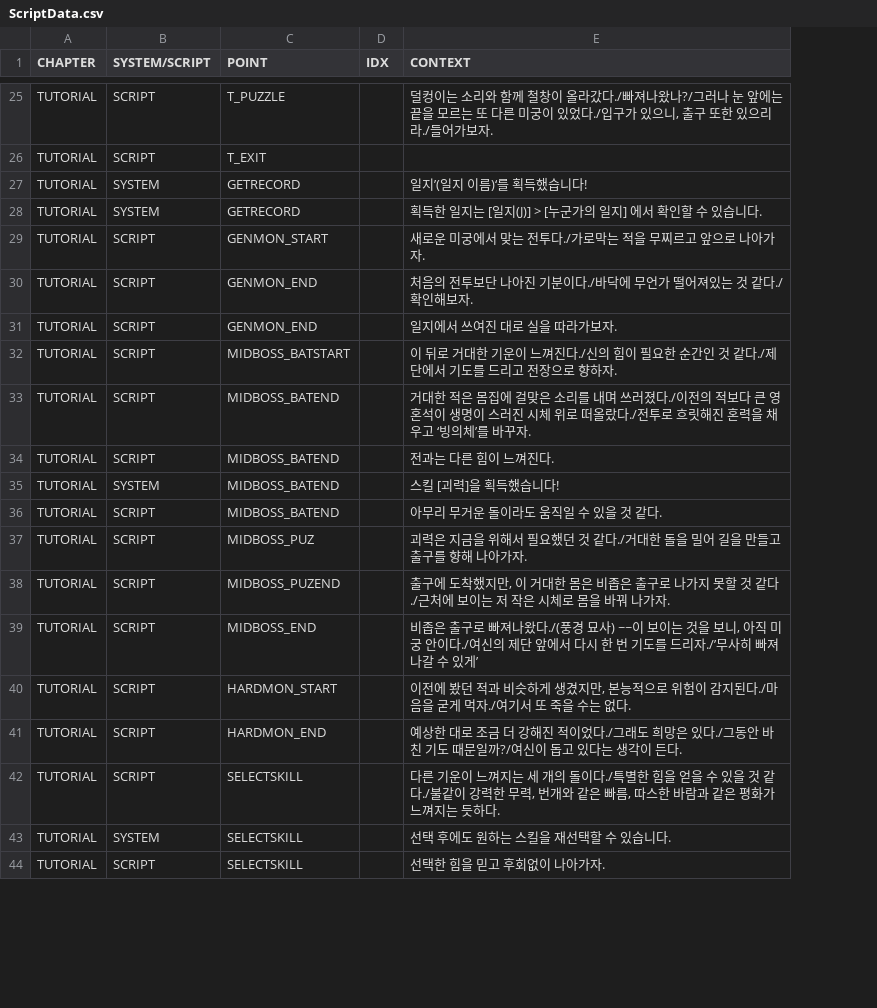
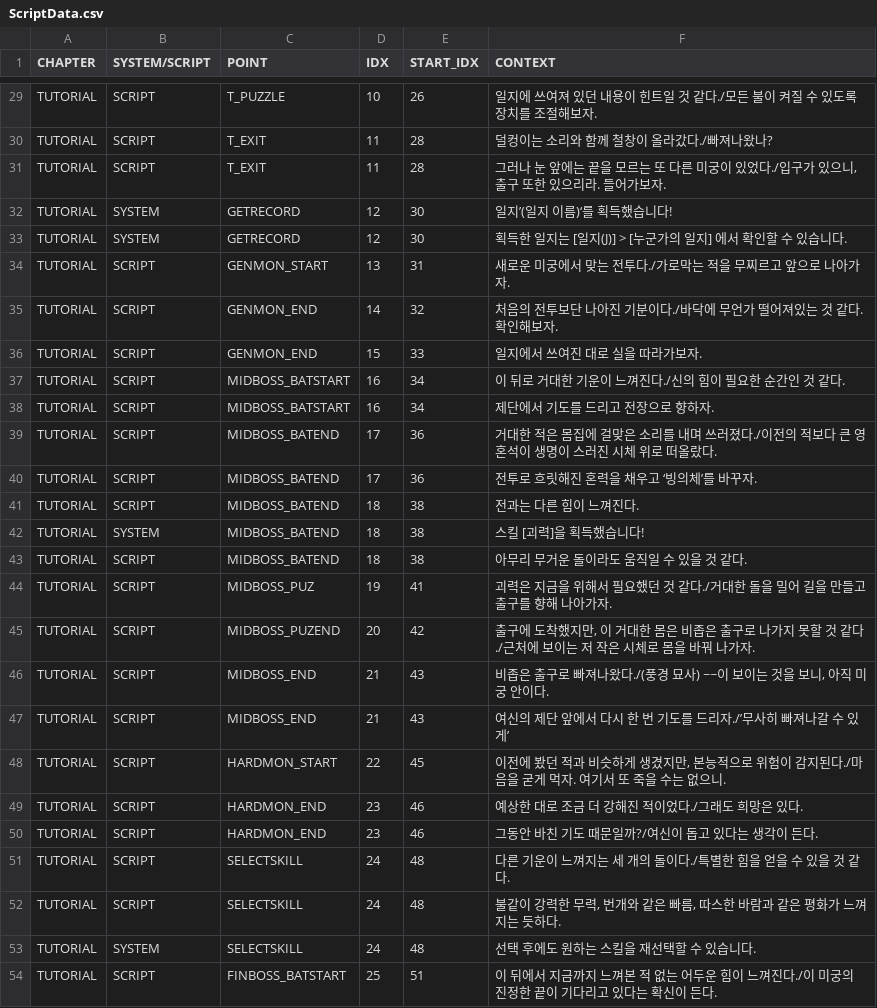
Before and after one commit to taechomaeul/Team-Project, a CSV file: Assets/Resources/Script/ScriptData.csv, drawn as a sheet; only a part is shown, gaps mark what is left out; addresses are those after the commit; the diff covers the shown part only; the diff names each change by its address in the sheet, - before the commit and + after, or states it on an @@ line.

```diff
--- a/Assets/Resources/Script/ScriptData.csv
+++ b/Assets/Resources/Script/ScriptData.csv
+column E (START_IDX), rows 29-30: 26 | 28; rows 32-37: 30 | 30 | 31 | 32 | 33 | 34; row 39: 36; rows 41-46: 38 | 38 | 38 | 41 | 42 | 43; row 48: 45; row 50: 46; rows 52-54: 48 | 48 | 51
-D29 (IDX): (empty)
+D29 (IDX): 10
-F29 (CONTEXT): 덜컹이는 소리와 함께 철창이 올라갔다./빠져나왔나?/그러나 눈 앞에는 끝을 모르는 또 다른 미궁이 있었다./입구가 있으니, 출구 또한 있으리라./들어가보자.
+F29 (CONTEXT): 일지에 쓰여져 있던 내용이 힌트일 것 같다./모든 불이 켜질 수 있도록 장치를 조절해보자.
-D30 (IDX): (empty)
+D30 (IDX): 11
-F30 (CONTEXT): (empty)
+F30 (CONTEXT): 덜컹이는 소리와 함께 철창이 올라갔다./빠져나왔나?
+row 31: TUTORIAL | SCRIPT | T_EXIT | 11 | 28 | 그러나 눈 앞에는 끝을 모르는 또 다른 미궁이 있었다./입구가 있으니, 출구 또한 있으리라. 들어가보자.
-D32:D33 (IDX): (empty)
+D32:D33 (IDX): 12
-D34 (IDX): (empty)
+D34 (IDX): 13
-D35 (IDX): (empty)
+D35 (IDX): 14
-F35 (CONTEXT): 처음의 전투보단 나아진 기분이다./바닥에 무언가 떨어져있는 것 같다./확인해보자.
+F35 (CONTEXT): 처음의 전투보단 나아진 기분이다./바닥에 무언가 떨어져있는 것 같다. 확인해보자.
-D36 (IDX): (empty)
+D36 (IDX): 15
-D37 (IDX): (empty)
+D37 (IDX): 16
-F37 (CONTEXT): …것 같다./제단에서 기도를 드리고 전장으로 향하자.
+F37 (CONTEXT): …것 같다.
+row 38: TUTORIAL | SCRIPT | MIDBOSS_BATSTART | 16 | 34 | 제단에서 기도를 드리고 전장으로 향하자.
-D39 (IDX): (empty)
+D39 (IDX): 17
-F39 (CONTEXT): …떠올랐다./전투로 흐릿해진 혼력을 채우고 ‘빙의체’를 바꾸자.
+F39 (CONTEXT): …떠올랐다.
+row 40: TUTORIAL | SCRIPT | MIDBOSS_BATEND | 17 | 36 | 전투로 흐릿해진 혼력을 채우고 ‘빙의체’를 바꾸자.
-D41:D43 (IDX): (empty)
+D41:D43 (IDX): 18
-D44 (IDX): (empty)
+D44 (IDX): 19
-D45 (IDX): (empty)
+D45 (IDX): 20
-D46 (IDX): (empty)
+D46 (IDX): 21
-F46 (CONTEXT): …안이다./여신의 제단 앞에서 다시 한 번 기도를 드리자./’무사히 빠져나갈 수 있게’
+F46 (CONTEXT): …안이다.
+row 47: TUTORIAL | SCRIPT | MIDBOSS_END | 21 | 43 | 여신의 제단 앞에서 다시 한 번 기도를 드리자./’무사히 빠져나갈 수 있게’
-D48 (IDX): (empty)
+D48 (IDX): 22
-F48 (CONTEXT): …게 먹자./여기서 또 죽을 수는 없다.
+F48 (CONTEXT): …게 먹자. 여기서 또 죽을 수는 없으니.
+row 49: TUTORIAL | SCRIPT | HARDMON_END | 23 | 46 | 예상한 대로 조금 더 강해진 적이었다./그래도 희망은 있다.
-D50 (IDX): (empty)
+D50 (IDX): 23
-F50 (CONTEXT): 예상한 대로 조금 더 강해진 적이었다./그래도 희망은 있다./그동안…
+F50 (CONTEXT): 그동안…
+row 51: TUTORIAL | SCRIPT | SELECTSKILL | 24 | 48 | 다른 기운이 느껴지는 세 개의 돌이다./특별한 힘을 얻을 수 있을 것 같다.
-D52:D53 (IDX): (empty)
+D52:D53 (IDX): 24
-F52 (CONTEXT): 다른 기운이 느껴지는 세 개의 돌이다./특별한 힘을 얻을 수 있을 것 같다./불같이…
+F52 (CONTEXT): 불같이…
-C54 (POINT): SELECTSKILL
+C54 (POINT): FINBOSS_BATSTART
-D54 (IDX): (empty)
+D54 (IDX): 25
-F54 (CONTEXT): 선택한 힘을 믿고 후회없이 나아가자.
+F54 (CONTEXT): 이 뒤에서 지금까지 느껴본 적 없는 어두운 힘이 느껴진다./이 미궁의 진정한 끝이 기다리고 있다는 확신이 든다.
```
Also changed, not shown: 8 added rows and 40 edited cells elsewhere in this file, 10 other files.
